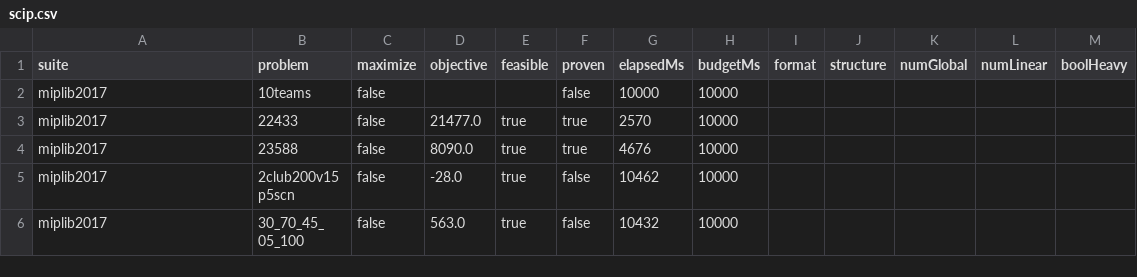
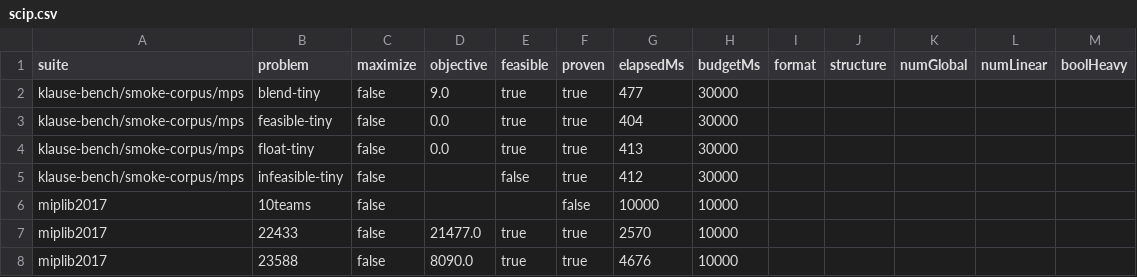
Before and after one commit to Eignex/klause, a CSV file: klause-bench/reference/scip.csv, drawn as a sheet; only a part is shown; the shorter side is filled out with more unchanged rows; the diff names each change by its address in the sheet, - before the commit and + after, or states it on an @@ line.

```diff
--- a/klause-bench/reference/scip.csv
+++ b/klause-bench/reference/scip.csv
+row 2: klause-bench/smoke-corpus/mps | blend-tiny | false | 9.0 | true | true | 477 | 30000
+row 3: klause-bench/smoke-corpus/mps | feasible-tiny | false | 0.0 | true | true | 404 | 30000
+row 4: klause-bench/smoke-corpus/mps | float-tiny | false | 0.0 | true | true | 413 | 30000
+row 5: klause-bench/smoke-corpus/mps | infeasible-tiny | false |  | false | true | 412 | 30000
```
Also changed, not shown: 5 other files.
